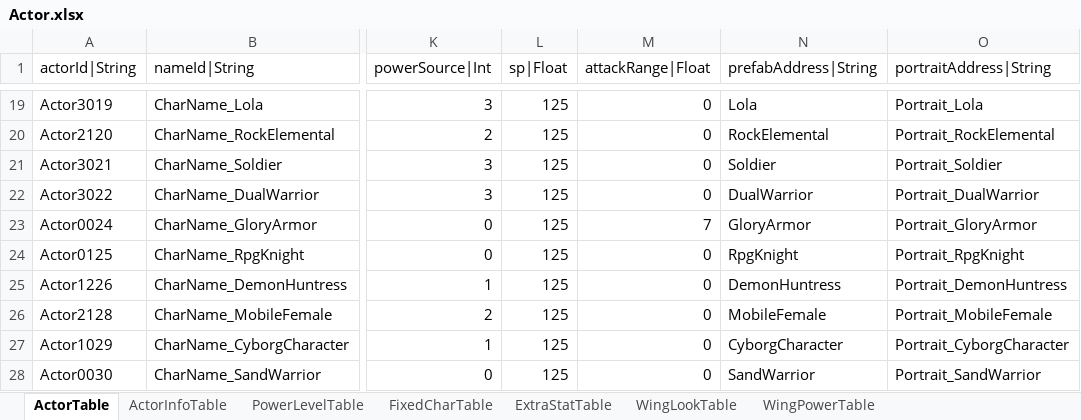
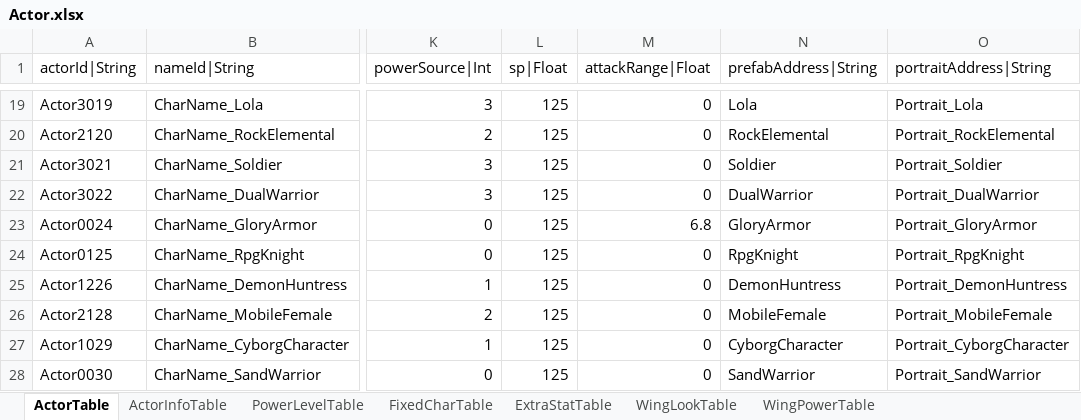
Before and after one commit to hayannal/ProjectNoname, an Excel workbook: Excel/Actor.xlsx, sheet ActorTable, drawn as a sheet; only a part is shown, gaps mark what is left out; values as stored, in another font and other column widths than the file's, no borders; the diff names each change by its address in the sheet, - before the commit and + after, or states it on an @@ line.

```diff
--- a/Excel/Actor.xlsx (sheet ActorTable)
+++ b/Excel/Actor.xlsx (sheet ActorTable)
-M23 (attackRange|Float): 7
+M23 (attackRange|Float): 6.8
```
Also changed, not shown: 2 other files.
